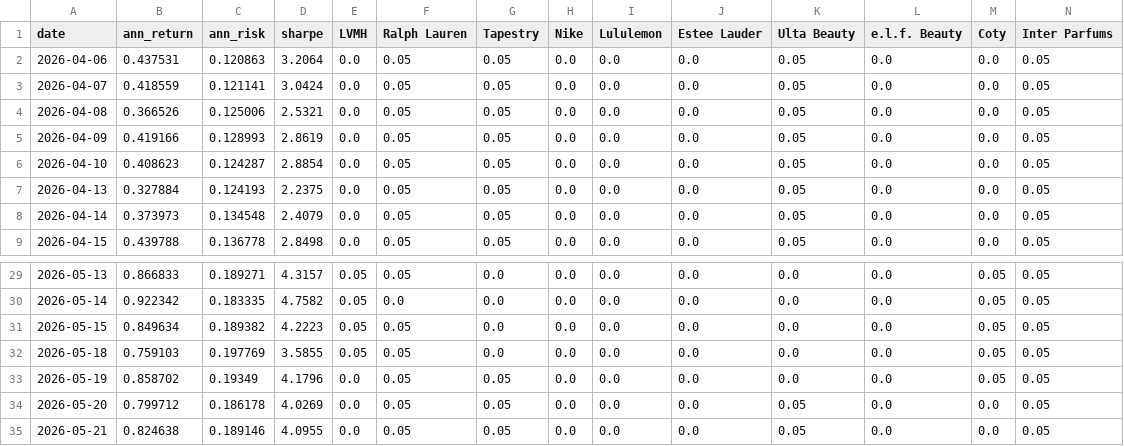
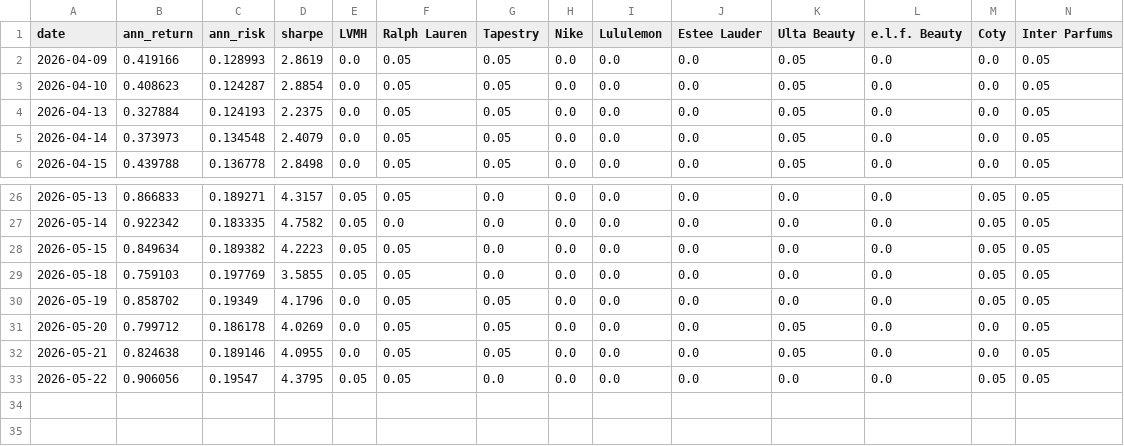
Before and after one commit to RamaAkach/OPIM-5641---Final-Project, a CSV file: results/weight_history.csv, drawn as a sheet; only a part is shown, gaps mark what is left out; removed rows and columns are numbered as before the commit, all else as after; rows hold the shown columns only; the diff names each change by its address in the sheet, - before the commit and + after, or states it on an @@ line.

```diff
--- a/results/weight_history.csv
+++ b/results/weight_history.csv
-row 2: 2026-04-06 | 0.437531 | 0.120863 | 3.2064 | 0.0 | 0.05 | 0.05 | 0.0 | 0.0 | 0.0 | 0.05 | 0.0 | 0.0 | 0.05
-row 3: 2026-04-07 | 0.418559 | 0.121141 | 3.0424 | 0.0 | 0.05 | 0.05 | 0.0 | 0.0 | 0.0 | 0.05 | 0.0 | 0.0 | 0.05
-row 4: 2026-04-08 | 0.366526 | 0.125006 | 2.5321 | 0.0 | 0.05 | 0.05 | 0.0 | 0.0 | 0.0 | 0.05 | 0.0 | 0.0 | 0.05
+row 33: 2026-05-22 | 0.906056 | 0.19547 | 4.3795 | 0.05 | 0.05 | 0.0 | 0.0 | 0.0 | 0.0 | 0.0 | 0.0 | 0.05 | 0.05
```
Also changed, not shown: results/paper_trading.csv, 7 other files.
